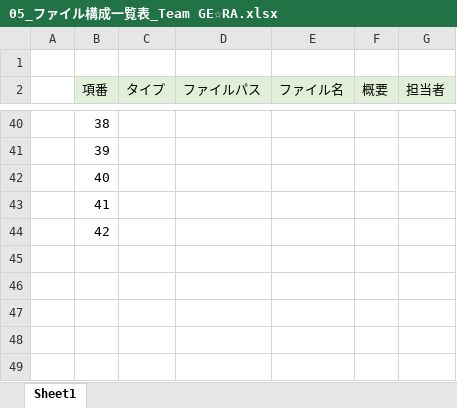
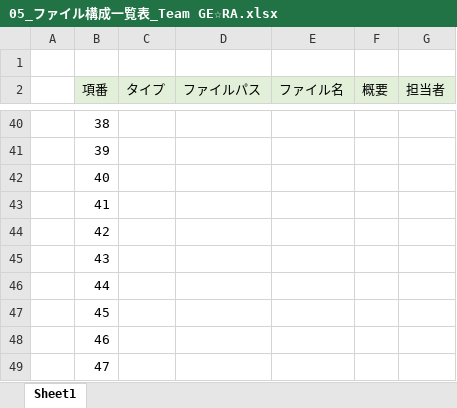
Before and after one commit to dojo2022/C-1, an Excel workbook: doc/内部設計/05_ファイル構成一覧表_Team GE☆RA.xlsx, sheet Sheet1, drawn as a sheet; only a part is shown, gaps mark what is left out; values as stored, in another font and other column widths than the file's, no borders; the diff covers the shown part only; the diff names each change by its address in the sheet, - before the commit and + after, or states it on an @@ line.

```diff
--- a/doc/内部設計/05_ファイル構成一覧表_Team GE☆RA.xlsx (sheet Sheet1)
+++ b/doc/内部設計/05_ファイル構成一覧表_Team GE☆RA.xlsx (sheet Sheet1)
+row 45:  | 43
+row 46:  | 44
+row 47:  | 45
+row 48:  | 46
+row 49:  | 47
```
Also changed, not shown: 66 edited cells elsewhere in this sheet, 1 other file.
